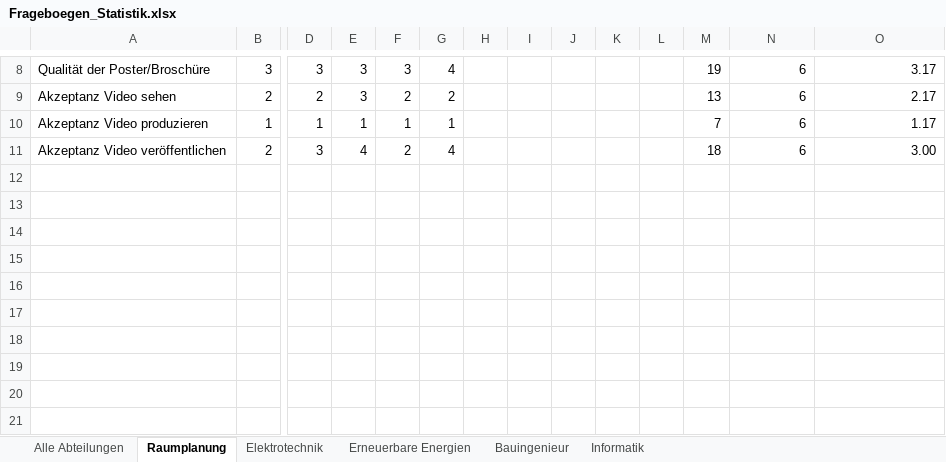
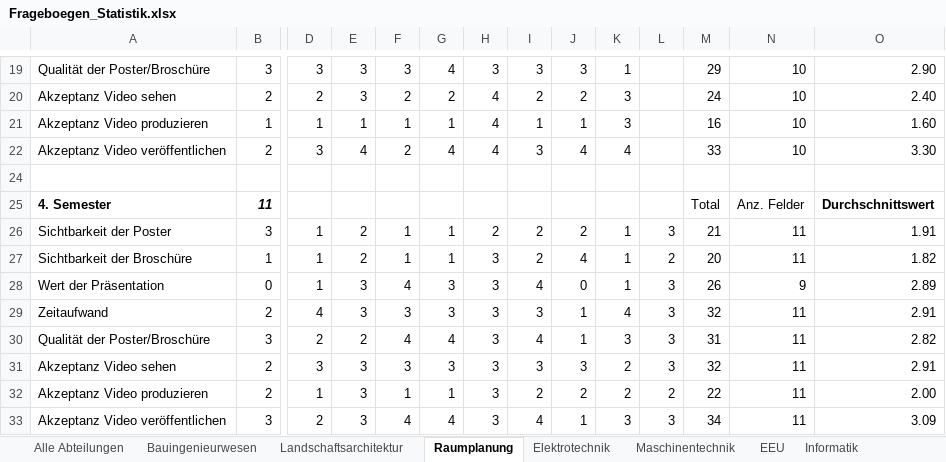
Before and after one commit to lukaselmer/hsr-bachelor-thesis-videowall, an Excel workbook: doc/Bericht/05_Technischer Bericht/03_Vorstudie/Frageboegen_Statistik.xlsx, sheet Raumplanung, drawn as a sheet; only a part is shown, gaps mark what is left out; values as stored, in another font and other column widths than the file's, no borders; charts and pictures not drawn; addresses are those after the commit; rows hold the shown columns only; the diff covers the shown part only; the diff names each change by its address in the sheet, - before the commit and + after, or states it on an @@ line.

```diff
--- a/doc/Bericht/05_Technischer Bericht/03_Vorstudie/Frageboegen_Statistik.xlsx (sheet Raumplanung)
+++ b/doc/Bericht/05_Technischer Bericht/03_Vorstudie/Frageboegen_Statistik.xlsx (sheet Raumplanung)
-sheet tab: Erneuerbare Energien
+sheet tab: EEU
-sheet tab: Bauingenieur
+sheet tab: Bauingenieurwesen
+sheet tab: Landschaftsarchitektur
+sheet tab: Maschinentechnik
@@ sheet tab order changed: Alle Abteilungen | Bauingenieurwesen | Landschaftsarchitektur | Raumplanung | Elektrotechnik | Maschinentechnik | EEU | Informatik @@
-H19: (empty)
+H19: 3
-I19: (empty)
+I19: 3
-J19: (empty)
+J19: 3
-K19: (empty)
+K19: 1
-M19: 19
+M19: 29
-N19:N22: 6
+N19:N22: 10
-O19: 3.17
+O19: 2.90
-H20:H22: (empty)
+H20:H22: 4
-I20: (empty)
+I20: 2
-J20: (empty)
+J20: 2
-K20:K21: (empty)
+K20:K21: 3
-M20: 13
+M20: 24
-O20: 2.17
+O20: 2.40
-I21: (empty)
+I21: 1
-J21: (empty)
+J21: 1
-M21: 7
+M21: 16
-O21: 1.17
+O21: 1.60
-I22: (empty)
+I22: 3
-J22: (empty)
+J22: 4
-K22: (empty)
+K22: 4
-M22: 18
+M22: 33
-O22: 3.00
+O22: 3.30
+row 24: (empty)
+row 25: 4. Semester | 11 |  |  |  |  |  |  |  |  |  | Total | Anz. Felder | Durchschnittswert
+row 26: Sichtbarkeit der Poster | 3 | 1 | 2 | 1 | 1 | 2 | 2 | 2 | 1 | 3 | 21 | 11 | 1.91
+row 27: Sichtbarkeit der Broschüre | 1 | 1 | 2 | 1 | 1 | 3 | 2 | 4 | 1 | 2 | 20 | 11 | 1.82
+row 28: Wert der Präsentation | 0 | 1 | 3 | 4 | 3 | 3 | 4 | 0 | 1 | 3 | 26 | 9 | 2.89
+row 29: Zeitaufwand | 2 | 4 | 3 | 3 | 3 | 3 | 3 | 1 | 4 | 3 | 32 | 11 | 2.91
+row 30: Qualität der Poster/Broschüre | 3 | 2 | 2 | 4 | 4 | 3 | 4 | 1 | 3 | 3 | 31 | 11 | 2.82
+row 31: Akzeptanz Video sehen | 2 | 3 | 3 | 3 | 3 | 3 | 3 | 3 | 2 | 3 | 32 | 11 | 2.91
+row 32: Akzeptanz Video produzieren | 2 | 1 | 3 | 1 | 1 | 3 | 2 | 2 | 2 | 2 | 22 | 11 | 2.00
+row 33: Akzeptanz Video veröffentlichen | 3 | 2 | 3 | 4 | 4 | 3 | 4 | 1 | 3 | 3 | 34 | 11 | 3.09
```
Also changed, not shown: 11 added rows and 30 edited cells elsewhere in this sheet, sheet Informatik, sheet Elektrotechnik, sheet Bauingenieurwesen, sheet Alle Abteilungen, sheet EEU, formulas that keep their value, hidden cells, charts or pictures.
